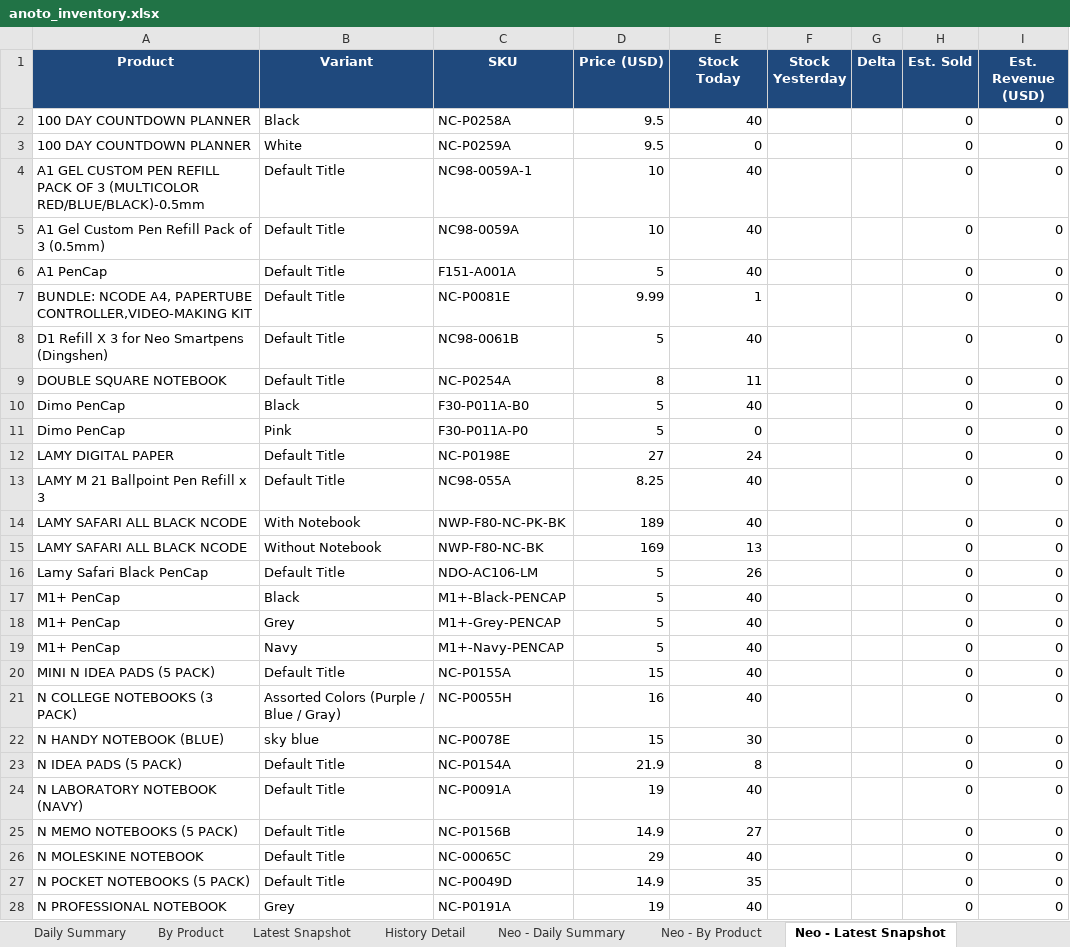
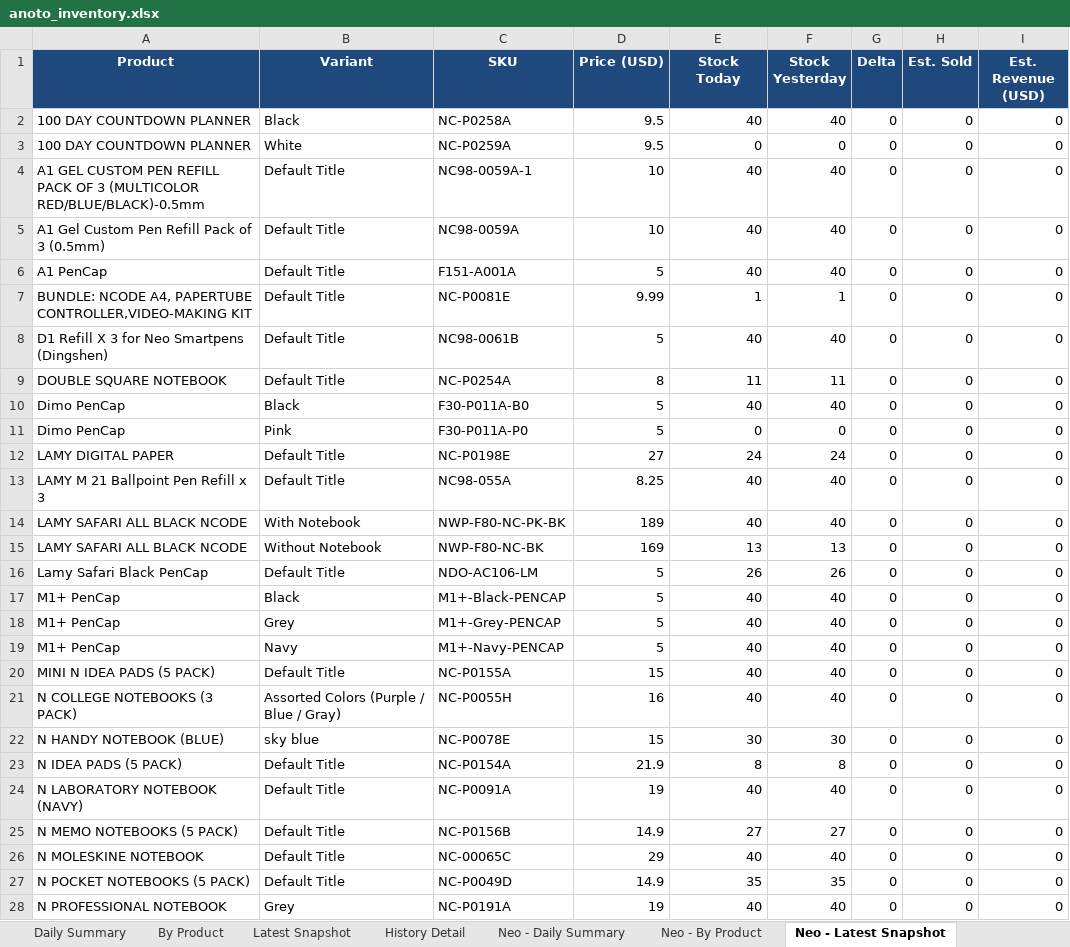
Before and after one commit to Flossan1337/Scraper, an Excel workbook: data/anoto_inventory.xlsx, sheet Neo - Latest Snapshot, drawn as a sheet; only a part is shown; values as stored, in another font and other column widths than the file's, no borders; the diff covers the shown part only; the diff names each change by its address in the sheet, - before the commit and + after, or states it on an @@ line.

```diff
--- a/data/anoto_inventory.xlsx (sheet Neo - Latest Snapshot)
+++ b/data/anoto_inventory.xlsx (sheet Neo - Latest Snapshot)
-F2 (Stock Yesterday): (empty)
+F2 (Stock Yesterday): 40
-G2:G28 (Delta): (empty)
+G2:G28 (Delta): 0
-F3 (Stock Yesterday): (empty)
+F3 (Stock Yesterday): 0
-F4:F6 (Stock Yesterday): (empty)
+F4:F6 (Stock Yesterday): 40
-F7 (Stock Yesterday): (empty)
+F7 (Stock Yesterday): 1
-F8 (Stock Yesterday): (empty)
+F8 (Stock Yesterday): 40
-F9 (Stock Yesterday): (empty)
+F9 (Stock Yesterday): 11
-F10 (Stock Yesterday): (empty)
+F10 (Stock Yesterday): 40
-F11 (Stock Yesterday): (empty)
+F11 (Stock Yesterday): 0
-F12 (Stock Yesterday): (empty)
+F12 (Stock Yesterday): 24
-F13:F14 (Stock Yesterday): (empty)
+F13:F14 (Stock Yesterday): 40
-F15 (Stock Yesterday): (empty)
+F15 (Stock Yesterday): 13
-F16 (Stock Yesterday): (empty)
+F16 (Stock Yesterday): 26
-F17:F21 (Stock Yesterday): (empty)
+F17:F21 (Stock Yesterday): 40
-F22 (Stock Yesterday): (empty)
+F22 (Stock Yesterday): 30
-F23 (Stock Yesterday): (empty)
+F23 (Stock Yesterday): 8
-F24 (Stock Yesterday): (empty)
+F24 (Stock Yesterday): 40
-F25 (Stock Yesterday): (empty)
+F25 (Stock Yesterday): 27
-F26 (Stock Yesterday): (empty)
+F26 (Stock Yesterday): 40
-F27 (Stock Yesterday): (empty)
+F27 (Stock Yesterday): 35
-F28 (Stock Yesterday): (empty)
+F28 (Stock Yesterday): 40
```
Also changed, not shown: 32 edited cells elsewhere in this sheet, sheet Neo - History Detail, sheet History Detail, sheet Neo - By Product, sheet Latest Snapshot, sheet By Product, sheet Neo - Daily Summary, 1 more sheet, data/ahlsell_plejd_inventory.xlsx, data/fractal_rankings.xlsx, 15 other files.
